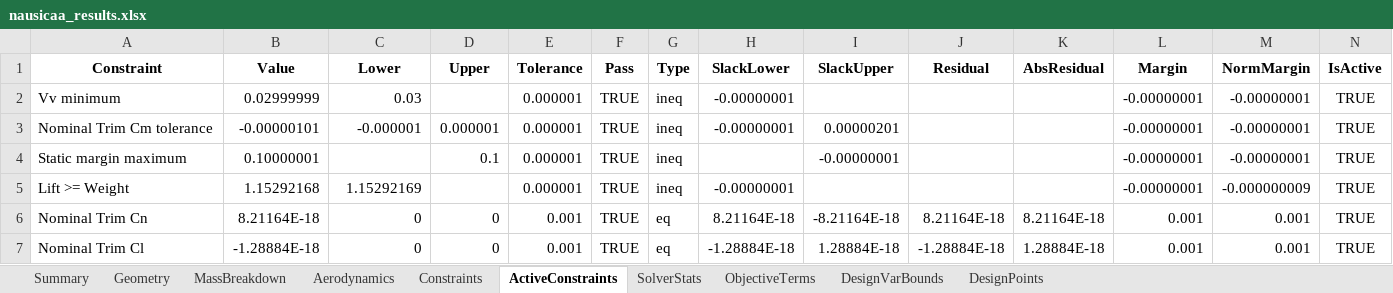
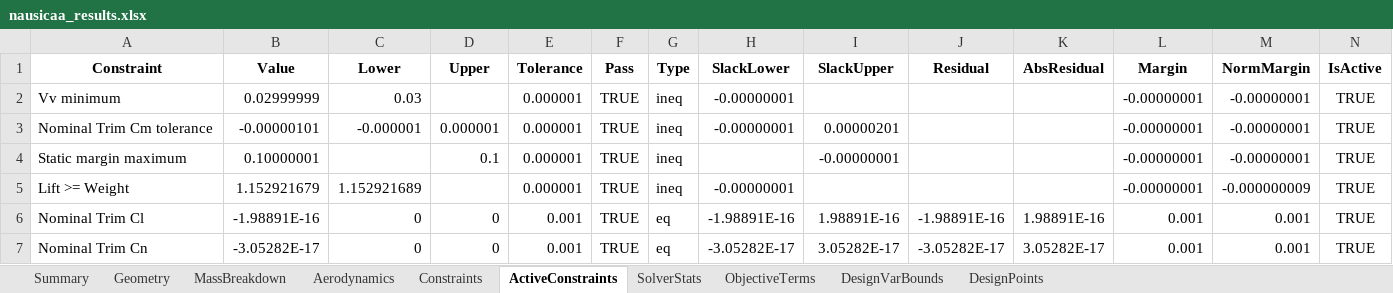
Before and after one commit to GH-X-ST/Nausicaa, an Excel workbook: 02_Glider_Design/C_results/nausicaa_results.xlsx, sheet ActiveConstraints, drawn as a sheet; values as stored, in another font and other column widths than the file's, no borders; removed rows and columns are numbered as before the commit, all else as after; the diff names each change by its address in the sheet, - before the commit and + after, or states it on an @@ line.

```diff
--- a/02_Glider_Design/C_results/nausicaa_results.xlsx (sheet ActiveConstraints)
+++ b/02_Glider_Design/C_results/nausicaa_results.xlsx (sheet ActiveConstraints)
-B5 (Value): 1.15292168
+B5 (Value): 1.152921679
-C5 (Lower): 1.15292169
+C5 (Lower): 1.152921689
-row 6: Nominal Trim Cn | 8.21164E-18 | 0 | 0 | 0.001 | TRUE | eq | 8.21164E-18 | -8.21164E-18 | 8.21164E-18 | 8.21164E-18 | 0.001 | 0.001 | TRUE
-B6 (Value): -1.28884E-18
+B6 (Value): -1.98891E-16
-H6 (SlackLower): -1.28884E-18
+H6 (SlackLower): -1.98891E-16
-I6 (SlackUpper): 1.28884E-18
+I6 (SlackUpper): 1.98891E-16
-J6 (Residual): -1.28884E-18
+J6 (Residual): -1.98891E-16
-K6 (AbsResidual): 1.28884E-18
+K6 (AbsResidual): 1.98891E-16
+row 7: Nominal Trim Cn | -3.05282E-17 | 0 | 0 | 0.001 | TRUE | eq | -3.05282E-17 | 3.05282E-17 | -3.05282E-17 | 3.05282E-17 | 0.001 | 0.001 | TRUE
```
Also changed, not shown: sheet SolverStats, sheet Aerodynamics, sheet Constraints, sheet Summary, sheet MassBreakdown, sheet DesignPoints, 3 more sheets, 12 other files.
